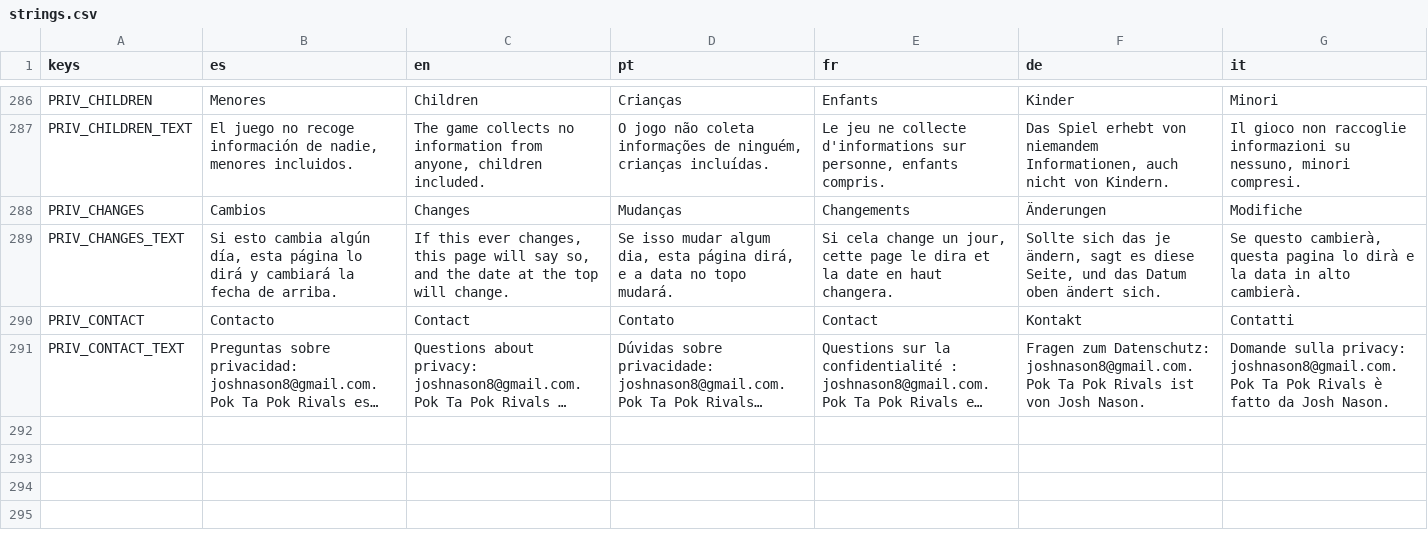
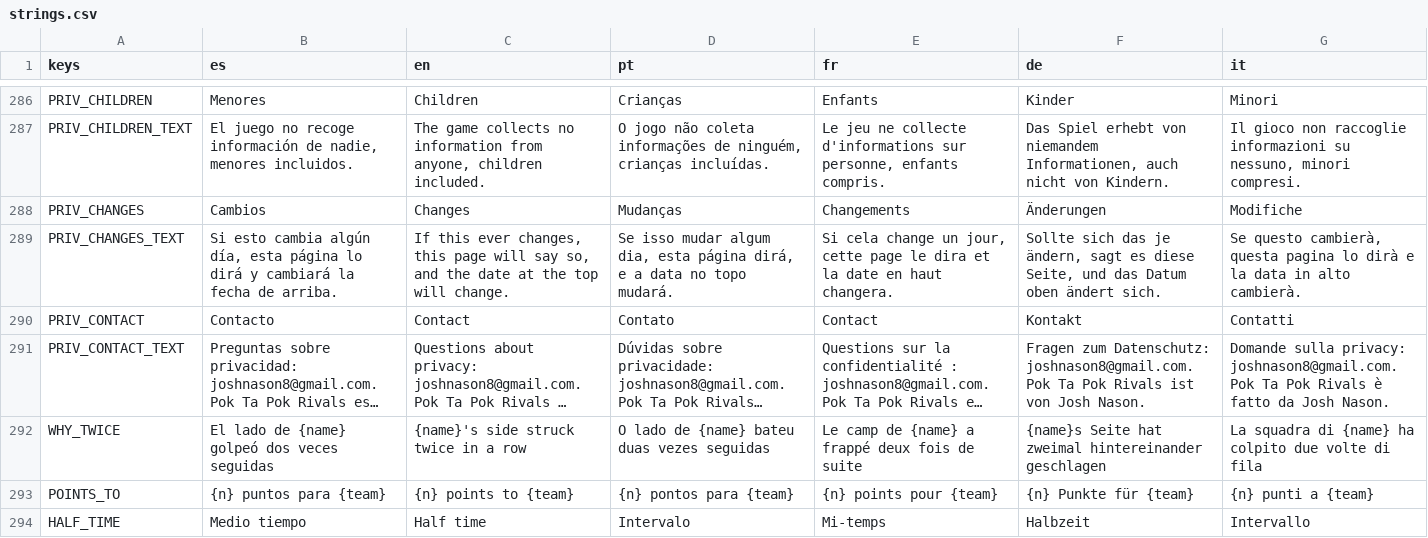
Before and after one commit to joshnason8-lab/ghost-kit-pages, a CSV file: pok-ta-pok-game/i18n/strings.csv, drawn as a sheet; only a part is shown, gaps mark what is left out; long unchanged cells end in …; the diff names each change by its address in the sheet, - before the commit and + after, or states it on an @@ line.

```diff
--- a/pok-ta-pok-game/i18n/strings.csv
+++ b/pok-ta-pok-game/i18n/strings.csv
+row 292: WHY_TWICE | El lado de {name} golpeó dos veces seguidas | {name}'s side struck twice in a row | O lado de {name} bateu duas vezes seguidas | Le camp de {name} a frappé deux fois de suite | {name}s Seite hat zweimal hintereinander geschlagen | La squadra di {name} ha colpito due volte di fila
+row 293: POINTS_TO | {n} puntos para {team} | {n} points to {team} | {n} pontos para {team} | {n} points pour {team} | {n} Punkte für {team} | {n} punti a {team}
+row 294: HALF_TIME | Medio tiempo | Half time | Intervalo | Mi-temps | Halbzeit | Intervallo
```
Also changed, not shown: 20 other files.
